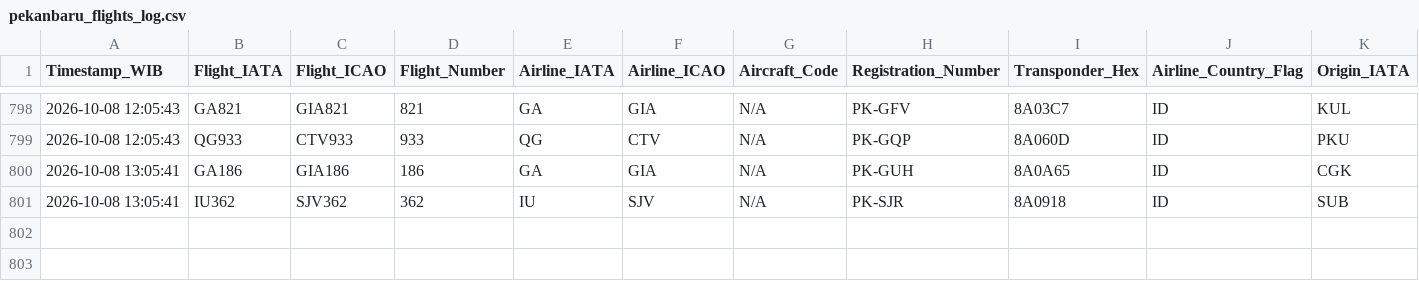
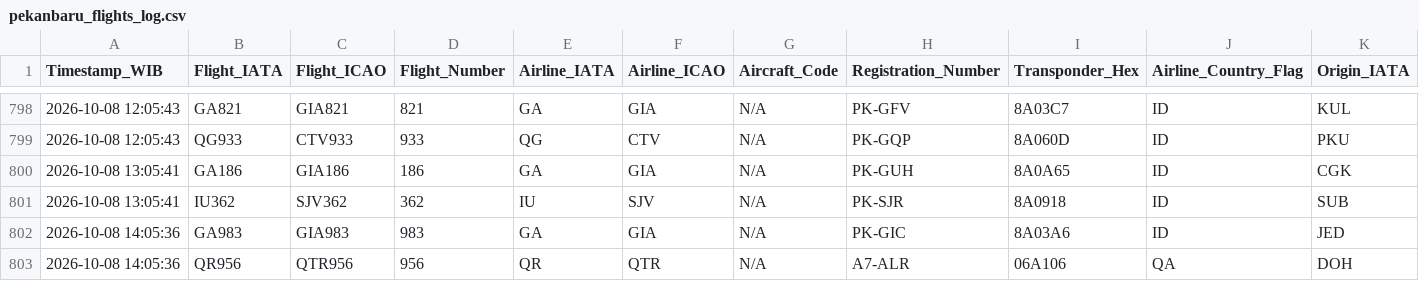
Before and after one commit to metta-kusuma/pekanbaru-air-quality, a CSV file: pekanbaru_flights_log.csv, drawn as a sheet; only a part is shown, gaps mark what is left out; rows hold the shown columns only; the diff names each change by its address in the sheet, - before the commit and + after, or states it on an @@ line.

```diff
--- a/pekanbaru_flights_log.csv
+++ b/pekanbaru_flights_log.csv
+row 802: 2026-10-08 14:05:36 | GA983 | GIA983 | 983 | GA | GIA | N/A | PK-GIC | 8A03A6 | ID | JED
+row 803: 2026-10-08 14:05:36 | QR956 | QTR956 | 956 | QR | QTR | N/A | A7-ALR | 06A106 | QA | DOH
```
Also changed, not shown: pekanbaru_air_quality_log.csv, pekanbaru_weather_log.csv.
